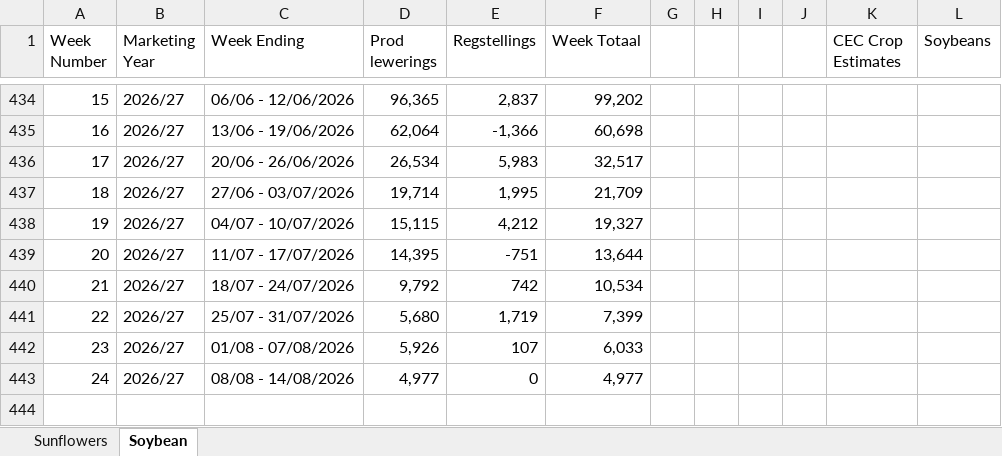
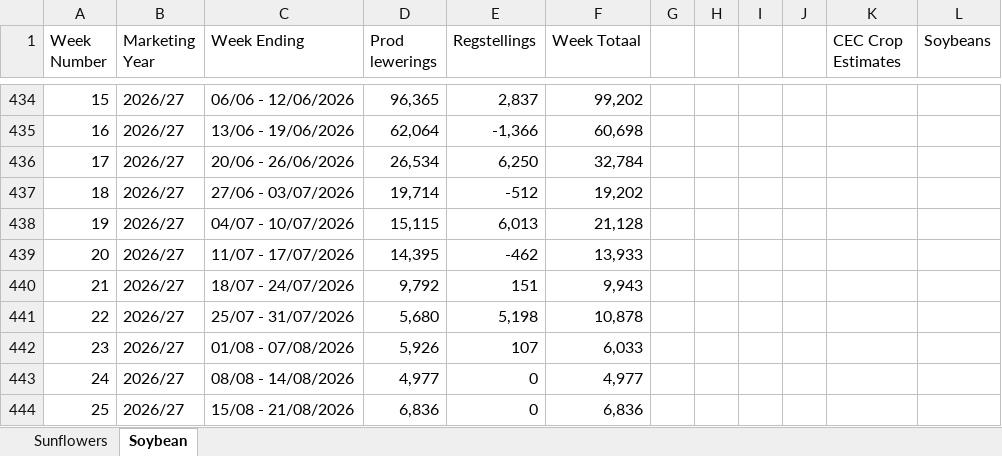
Before and after one commit to GrainDataIntelligence/grain-data-intelligence, an Excel workbook: Codex Oilseeds.xlsx, sheet Soybean, drawn as a sheet; only a part is shown, gaps mark what is left out; values as stored, in another font and other column widths than the file's, no borders; the diff names each change by its address in the sheet, - before the commit and + after, or states it on an @@ line.

```diff
--- a/Codex Oilseeds.xlsx (sheet Soybean)
+++ b/Codex Oilseeds.xlsx (sheet Soybean)
-E436 (Regstellings): 5,983
+E436 (Regstellings): 6,250
-F436 (Week Totaal): 32,517
+F436 (Week Totaal): 32,784
-E437 (Regstellings): 1,995
+E437 (Regstellings): -512
-F437 (Week Totaal): 21,709
+F437 (Week Totaal): 19,202
-E438 (Regstellings): 4,212
+E438 (Regstellings): 6,013
-F438 (Week Totaal): 19,327
+F438 (Week Totaal): 21,128
-E439 (Regstellings): -751
+E439 (Regstellings): -462
-F439 (Week Totaal): 13,644
+F439 (Week Totaal): 13,933
-E440 (Regstellings): 742
+E440 (Regstellings): 151
-F440 (Week Totaal): 10,534
+F440 (Week Totaal): 9,943
-E441 (Regstellings): 1,719
+E441 (Regstellings): 5,198
-F441 (Week Totaal): 7,399
+F441 (Week Totaal): 10,878
+row 444: 25 | 2026/27 | 15/08 - 21/08/2026 | 6,836 | 0 | 6,836
```
Also changed, not shown: sheet Sunflowers, Clean_deliveries_format_maize.xlsx, Codex Wheat.xlsx, 13 other files.
